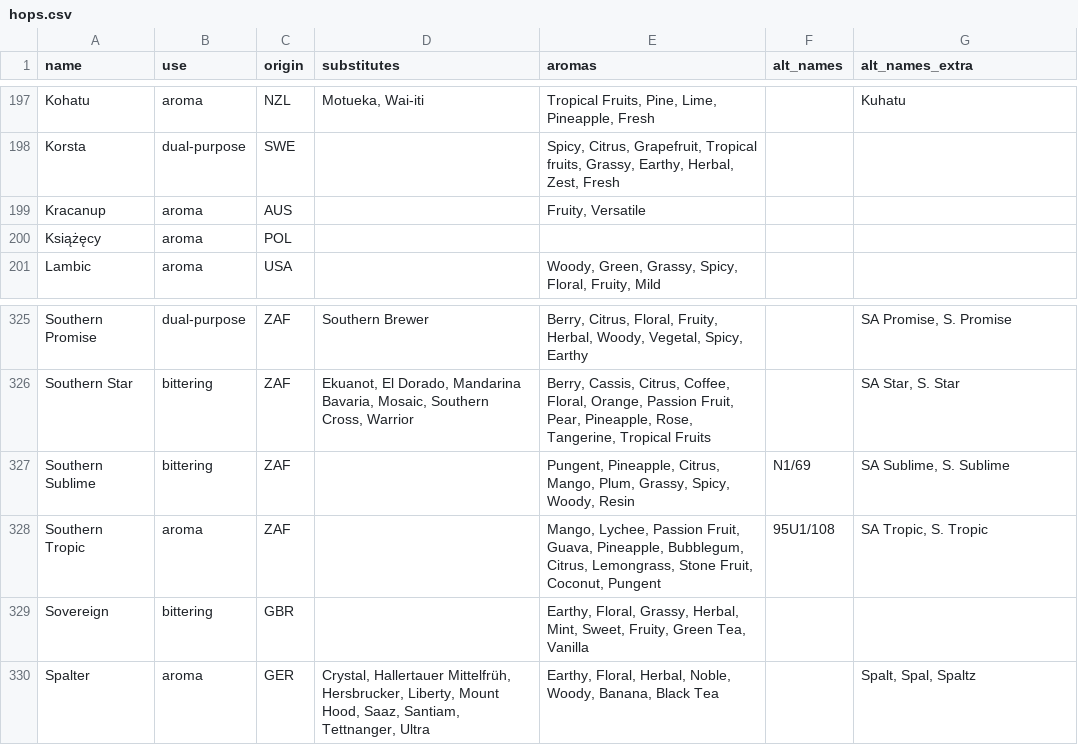
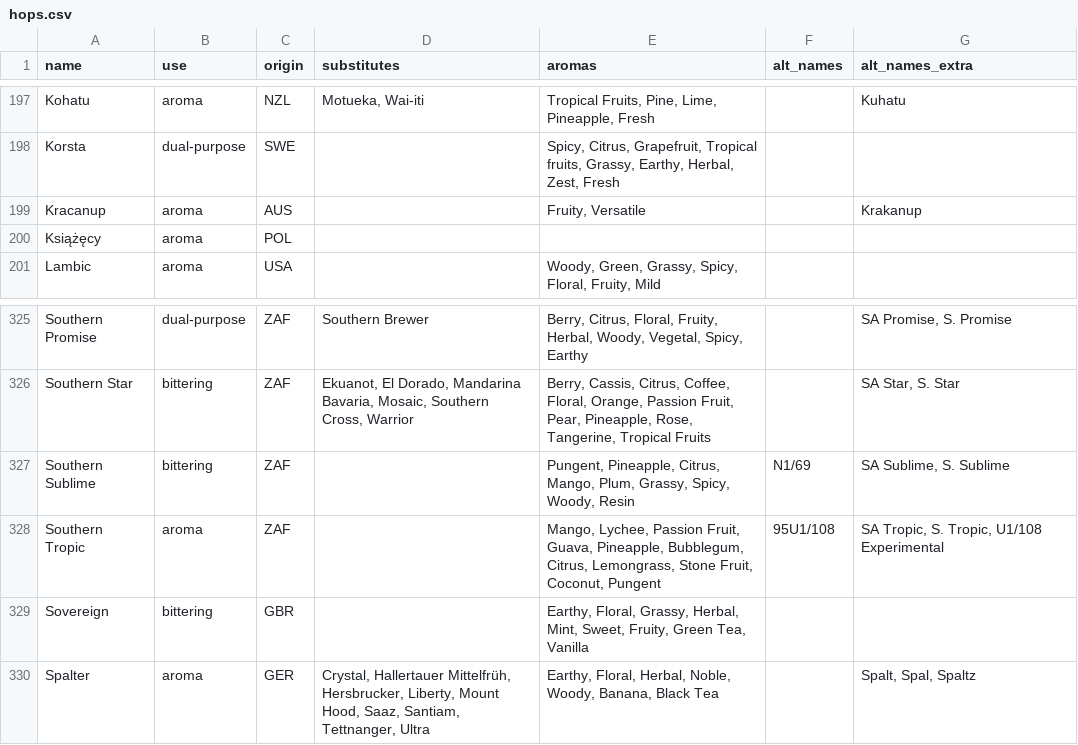
Before and after one commit to scheb/beer-analytics, a CSV file: recipe_db/data/hops.csv, drawn as a sheet; only a part is shown, gaps mark what is left out; the diff covers the shown part only.

```diff
--- a/recipe_db/data/hops.csv
+++ b/recipe_db/data/hops.csv
@@ -198,3 +198,3 @@ Kohatu;aroma;NZL;Motueka, Wai-iti;Tropical Fruits, Pine, Lime, Pineapple, Fresh;
 Korsta;dual-purpose;SWE;;Spicy, Citrus, Grapefruit, Tropical fruits, Grassy, Earthy, Herbal, Zest, Fresh;;
-Kracanup;aroma;AUS;;Fruity, Versatile;;
+Kracanup;aroma;AUS;;Fruity, Versatile;;Krakanup
 Książęcy;aroma;POL;;;;
@@ -327,3 +327,3 @@ Southern Star;bittering;ZAF;Ekuanot, El Dorado, Mandarina Bavaria, Mosaic, South
 Southern Sublime;bittering;ZAF;;Pungent, Pineapple, Citrus, Mango, Plum, Grassy, Spicy, Woody, Resin;N1/69;SA Sublime, S. Sublime
-Southern Tropic;aroma;ZAF;;Mango, Lychee, Passion Fruit, Guava, Pineapple, Bubblegum, Citrus, Lemongrass, Stone Fruit, Coconut, Pungent;95U1/108;SA Tropic, S. Tropic
+Southern Tropic;aroma;ZAF;;Mango, Lychee, Passion Fruit, Guava, Pineapple, Bubblegum, Citrus, Lemongrass, Stone Fruit, Coconut, Pungent;95U1/108;SA Tropic, S. Tropic, U1/108 Experimental
 Sovereign;bittering;GBR;;Earthy, Floral, Grassy, Herbal, Mint, Sweet, Fruity, Green Tea, Vanilla;;
```
Also changed, not shown: 6 edited cells elsewhere in this file.
